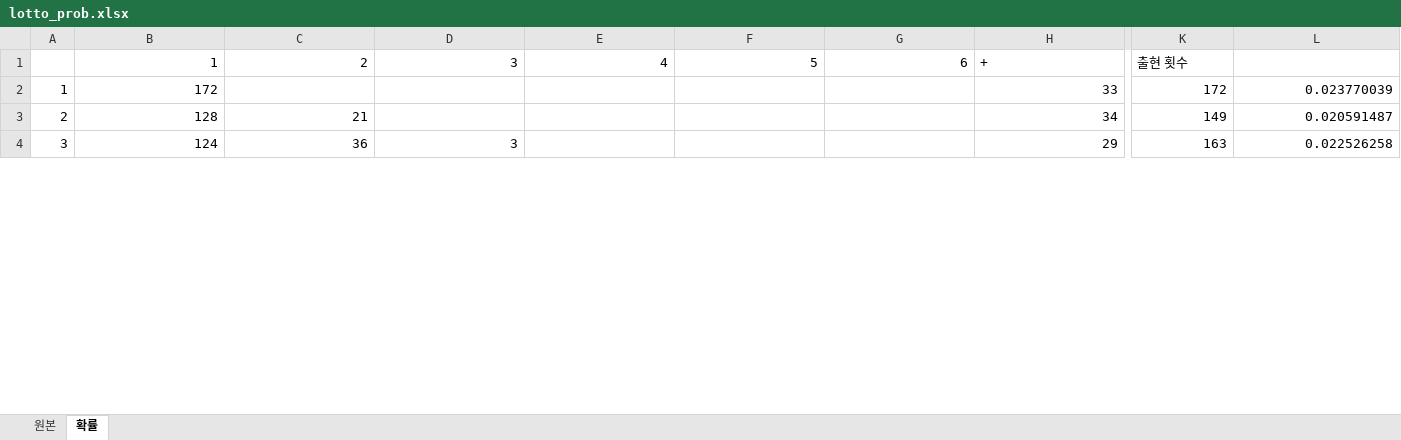
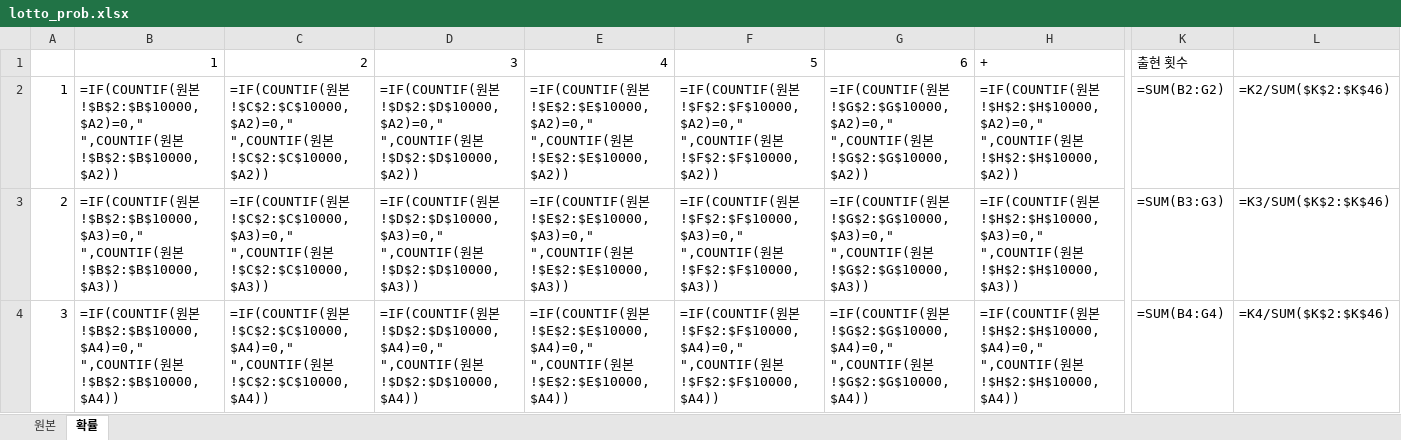
Before and after one commit to rebirthjojo/etcfiles, an Excel workbook: lotto_prob.xlsx, sheet 확률, drawn as a sheet; only a part is shown, gaps mark what is left out; values as stored, in another font and other column widths than the file's, no borders; formulas without a stored value are shown as written; charts and pictures and conditional formats not drawn; the diff covers the shown part only; the diff names each change by its address in the sheet, - before the commit and + after, or states it on an @@ line.

```diff
--- a/lotto_prob.xlsx (sheet 확률)
+++ b/lotto_prob.xlsx (sheet 확률)
-B2: 172
+B2: =IF(COUNTIF(원본!$B$2:$B$10000,$A2)=0," ",COUNTIF(원본!$B$2:$B$10000,$A2))
-C2: (empty)
+C2: =IF(COUNTIF(원본!$C$2:$C$10000,$A2)=0," ",COUNTIF(원본!$C$2:$C$10000,$A2))
-D2: (empty)
+D2: =IF(COUNTIF(원본!$D$2:$D$10000,$A2)=0," ",COUNTIF(원본!$D$2:$D$10000,$A2))
-E2: (empty)
+E2: =IF(COUNTIF(원본!$E$2:$E$10000,$A2)=0," ",COUNTIF(원본!$E$2:$E$10000,$A2))
-F2: (empty)
+F2: =IF(COUNTIF(원본!$F$2:$F$10000,$A2)=0," ",COUNTIF(원본!$F$2:$F$10000,$A2))
-G2: (empty)
+G2: =IF(COUNTIF(원본!$G$2:$G$10000,$A2)=0," ",COUNTIF(원본!$G$2:$G$10000,$A2))
-H2: 33
+H2: =IF(COUNTIF(원본!$H$2:$H$10000,$A2)=0," ",COUNTIF(원본!$H$2:$H$10000,$A2))
-K2: 172
+K2: =SUM(B2:G2)
-L2: 0.023770039
+L2: =K2/SUM($K$2:$K$46)
-B3: 128
+B3: =IF(COUNTIF(원본!$B$2:$B$10000,$A3)=0," ",COUNTIF(원본!$B$2:$B$10000,$A3))
-C3: 21
+C3: =IF(COUNTIF(원본!$C$2:$C$10000,$A3)=0," ",COUNTIF(원본!$C$2:$C$10000,$A3))
-D3: (empty)
+D3: =IF(COUNTIF(원본!$D$2:$D$10000,$A3)=0," ",COUNTIF(원본!$D$2:$D$10000,$A3))
-E3: (empty)
+E3: =IF(COUNTIF(원본!$E$2:$E$10000,$A3)=0," ",COUNTIF(원본!$E$2:$E$10000,$A3))
-F3: (empty)
+F3: =IF(COUNTIF(원본!$F$2:$F$10000,$A3)=0," ",COUNTIF(원본!$F$2:$F$10000,$A3))
-G3: (empty)
+G3: =IF(COUNTIF(원본!$G$2:$G$10000,$A3)=0," ",COUNTIF(원본!$G$2:$G$10000,$A3))
-H3: 34
+H3: =IF(COUNTIF(원본!$H$2:$H$10000,$A3)=0," ",COUNTIF(원본!$H$2:$H$10000,$A3))
-K3: 149
+K3: =SUM(B3:G3)
-L3: 0.020591487
+L3: =K3/SUM($K$2:$K$46)
-B4: 124
+B4: =IF(COUNTIF(원본!$B$2:$B$10000,$A4)=0," ",COUNTIF(원본!$B$2:$B$10000,$A4))
-C4: 36
+C4: =IF(COUNTIF(원본!$C$2:$C$10000,$A4)=0," ",COUNTIF(원본!$C$2:$C$10000,$A4))
-D4: 3
+D4: =IF(COUNTIF(원본!$D$2:$D$10000,$A4)=0," ",COUNTIF(원본!$D$2:$D$10000,$A4))
-E4: (empty)
+E4: =IF(COUNTIF(원본!$E$2:$E$10000,$A4)=0," ",COUNTIF(원본!$E$2:$E$10000,$A4))
-F4: (empty)
+F4: =IF(COUNTIF(원본!$F$2:$F$10000,$A4)=0," ",COUNTIF(원본!$F$2:$F$10000,$A4))
-G4: (empty)
+G4: =IF(COUNTIF(원본!$G$2:$G$10000,$A4)=0," ",COUNTIF(원본!$G$2:$G$10000,$A4))
-H4: 29
+H4: =IF(COUNTIF(원본!$H$2:$H$10000,$A4)=0," ",COUNTIF(원본!$H$2:$H$10000,$A4))
-K4: 163
+K4: =SUM(B4:G4)
-L4: 0.022526258
+L4: =K4/SUM($K$2:$K$46)
```
Also changed, not shown: 1 added row, 1 removed row and 423 edited cells elsewhere in this sheet, sheet 원본, charts or pictures.
